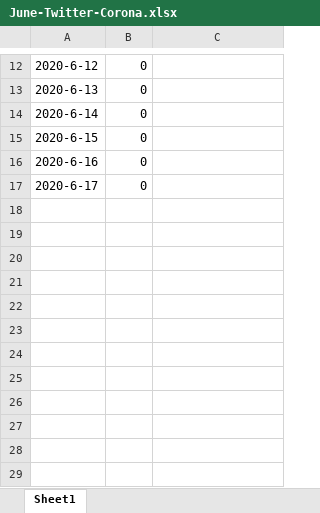
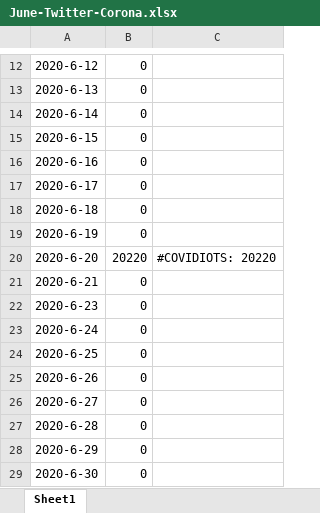
Before and after one commit to yoonpatrick3/corona-twitter, an Excel workbook: June-Twitter-Corona.xlsx, sheet Sheet1, drawn as a sheet; only a part is shown, gaps mark what is left out; values as stored, in another font and other column widths than the file's, no borders; the diff names each change by its address in the sheet, - before the commit and + after, or states it on an @@ line.

```diff
--- a/June-Twitter-Corona.xlsx (sheet Sheet1)
+++ b/June-Twitter-Corona.xlsx (sheet Sheet1)
+row 18: 2020-6-18 | 0
+row 19: 2020-6-19 | 0
+row 20: 2020-6-20 | 20220 | #COVIDIOTS: 20220
+row 21: 2020-6-21 | 0
+row 22: 2020-6-23 | 0
+row 23: 2020-6-24 | 0
+row 24: 2020-6-25 | 0
+row 25: 2020-6-26 | 0
+row 26: 2020-6-27 | 0
+row 27: 2020-6-28 | 0
+row 28: 2020-6-29 | 0
+row 29: 2020-6-30 | 0
```
Also changed, not shown: 3 other files.
